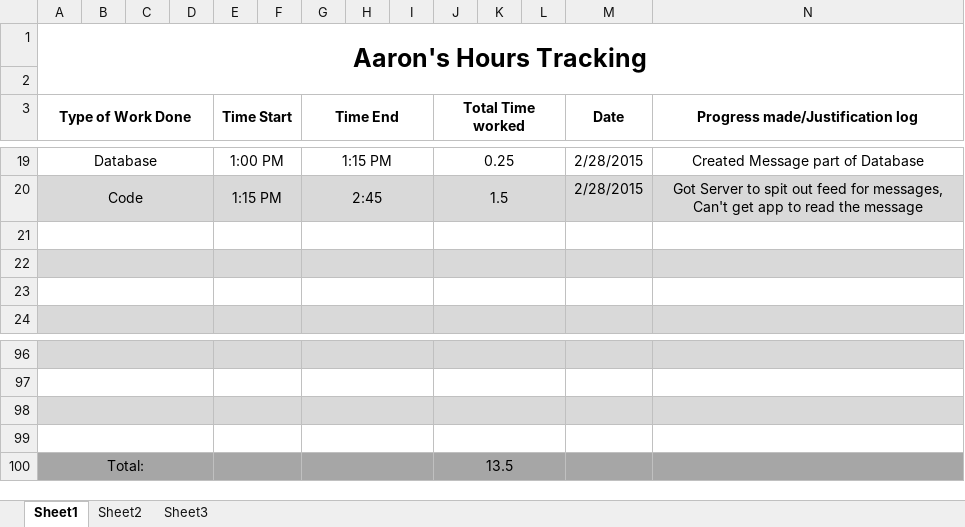
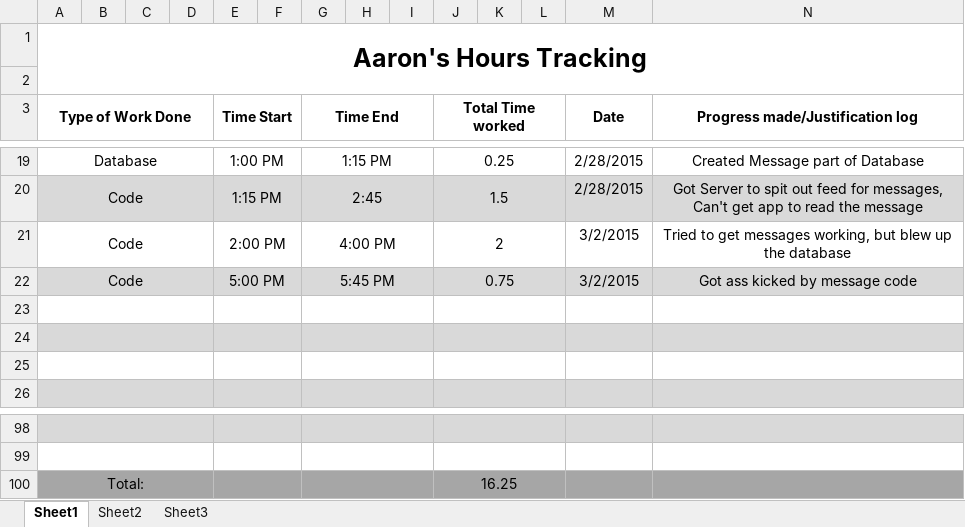
Before and after one commit to Cutting-Edge-Lawn-Technologies/App, an Excel workbook: Hours Spreadsheet Cutting Edge.xlsx, sheet Sheet1, drawn as a sheet; only a part is shown, gaps mark what is left out; values as stored, in another font and other column widths than the file's, no borders; removed rows and columns are numbered as before the commit, all else as after; the diff names each change by its address in the sheet, - before the commit and + after, or states it on an @@ line.

Commit message:
Message sending is close, but IDK how close
Got it so that it should work but explodes instead

```diff
--- a/Hours Spreadsheet Cutting Edge.xlsx (sheet Sheet1)
+++ b/Hours Spreadsheet Cutting Edge.xlsx (sheet Sheet1)
+row 21: Code |  |  |  | 2:00 PM |  | 4:00 PM |  |  | 2 |  |  | 3/2/2015 | Tried to get messages working, but blew up the database
+row 22: Code |  |  |  | 5:00 PM |  | 5:45 PM |  |  | 0.75 |  |  | 3/2/2015 | Got ass kicked by message code
-row 98: (empty)
-row 99: (empty)
-J100 (Total Time worked): 13.5
+J100 (Total Time worked): 16.25
```
Also changed, not shown: sheet Sheet3, 19 other files.
